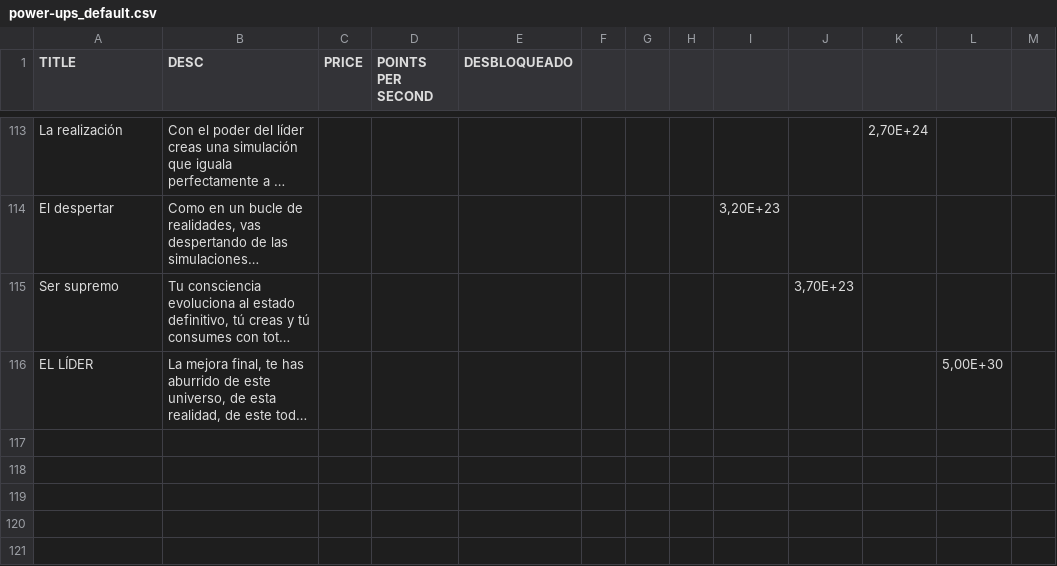
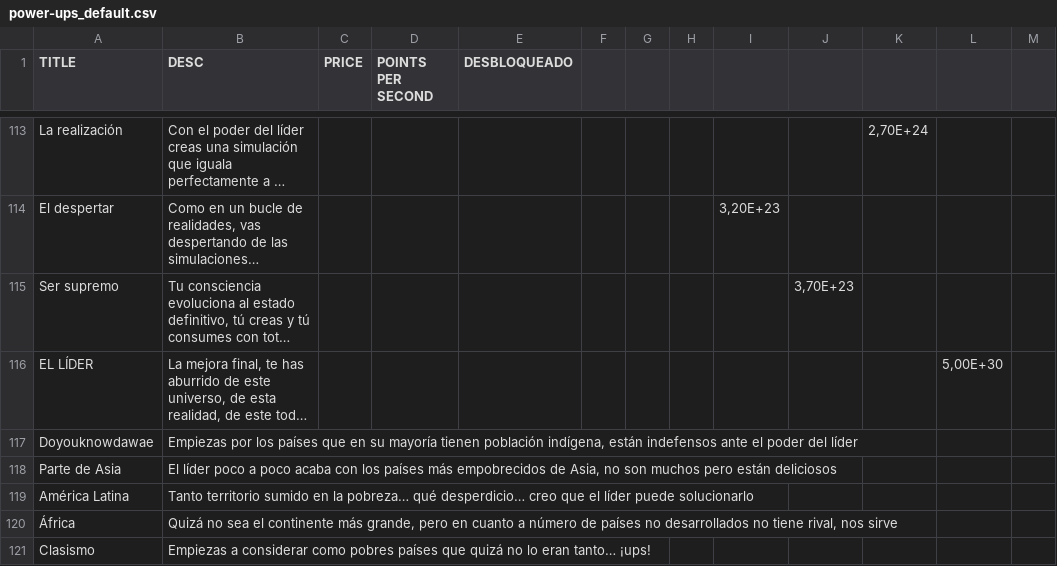
Before and after one commit to arrozet/FeedTheLeader, a CSV file: game/FeedTheLeader/Assets/Resources/power-ups_default.csv, drawn as a sheet; only a part is shown, gaps mark what is left out; long unchanged cells end in …; the diff names each change by its address in the sheet, - before the commit and + after, or states it on an @@ line.

Commit message:
Update power-ups_default.csv
metidas 5 mejoras que faltaban

```diff
--- a/game/FeedTheLeader/Assets/Resources/power-ups_default.csv
+++ b/game/FeedTheLeader/Assets/Resources/power-ups_default.csv
+row 117: Doyouknowdawae | Empiezas por los países que en su mayoría tienen población indígena, están indefensos ante el poder del líder
+row 118: Parte de Asia | El líder poco a poco acaba con los países más empobrecidos de Asia, no son muchos pero están deliciosos
+row 119: América Latina | Tanto territorio sumido en la pobreza… qué desperdicio… creo que el líder puede solucionarlo
+row 120: África | Quizá no sea el continente más grande, pero en cuanto a número de países no desarrollados no tiene rival, nos sirve
+row 121: Clasismo | Empiezas a considerar como pobres países que quizá no lo eran tanto… ¡ups!
```
